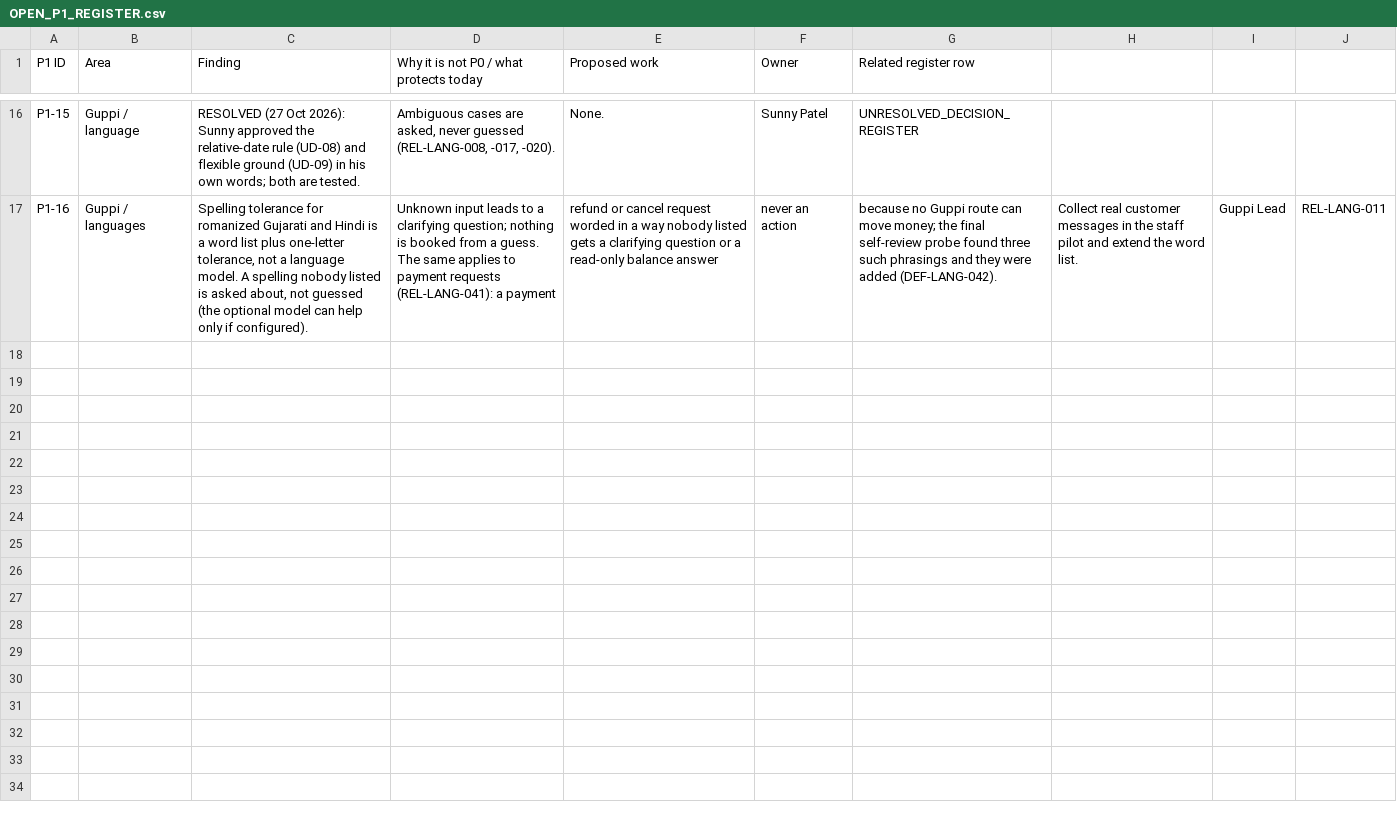
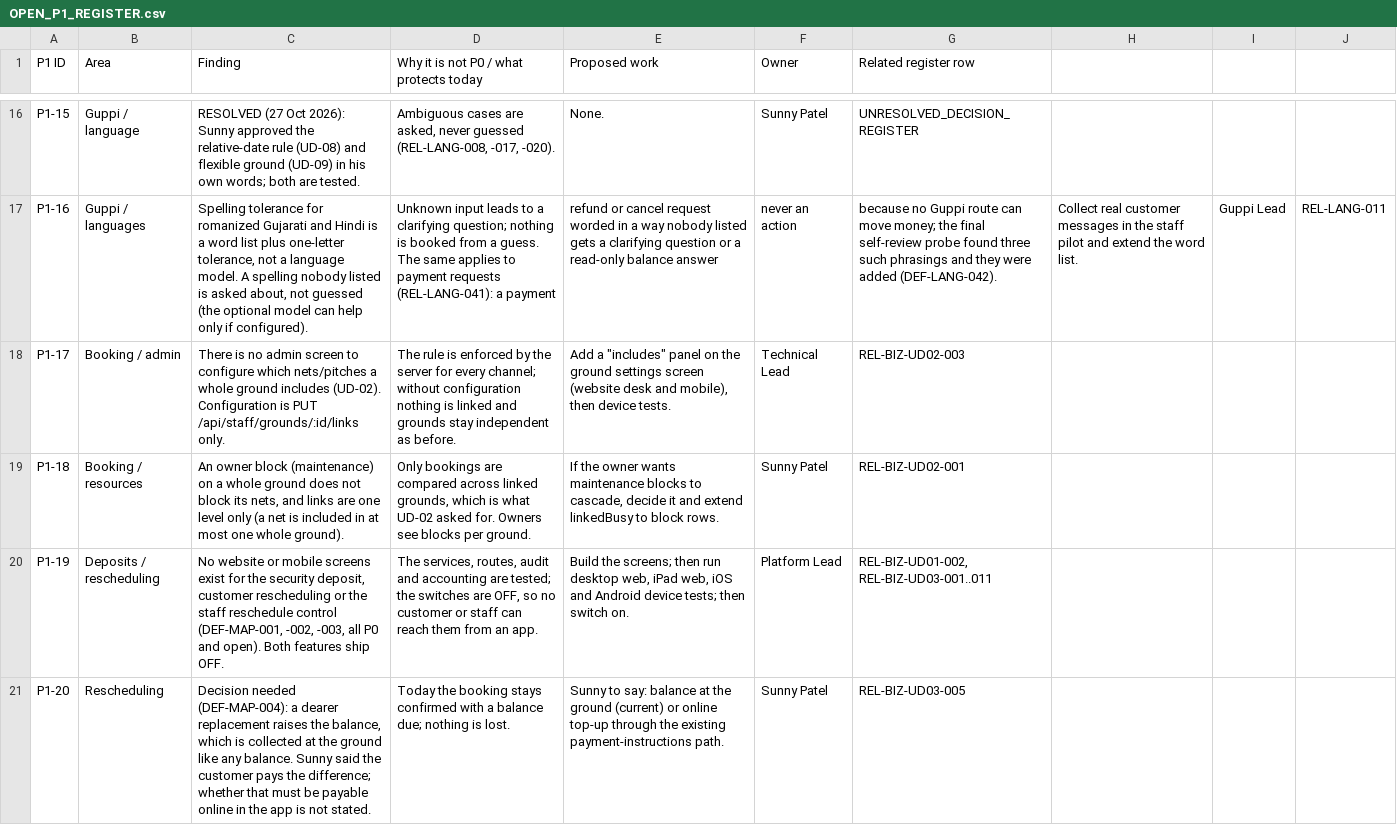
Before and after one commit to DajiOS/daji-cricket, a CSV file: docs/master-patch/OPEN_P1_REGISTER.csv, drawn as a sheet; only a part is shown, gaps mark what is left out; the diff names each change by its address in the sheet, - before the commit and + after, or states it on an @@ line.

```diff
--- a/docs/master-patch/OPEN_P1_REGISTER.csv
+++ b/docs/master-patch/OPEN_P1_REGISTER.csv
+row 18: P1-17 | Booking / admin | There is no admin screen to configure which nets/pitches a whole ground includes (UD-02). Configuration is PUT /api/staff/grounds/:id/links only. | The rule is enforced by the server for every channel; without configuration nothing is linked and grounds stay independent as before. | Add a "includes" panel on the ground settings screen (website desk and mobile), then device tests. | Technical Lead | REL-BIZ-UD02-003
+row 19: P1-18 | Booking / resources | An owner block (maintenance) on a whole ground does not block its nets, and links are one level only (a net is included in at most one whole ground). | Only bookings are compared across linked grounds, which is what UD-02 asked for. Owners see blocks per ground. | If the owner wants maintenance blocks to cascade, decide it and extend linkedBusy to block rows. | Sunny Patel | REL-BIZ-UD02-001
+row 20: P1-19 | Deposits / rescheduling | No website or mobile screens exist for the security deposit, customer rescheduling or the staff reschedule control (DEF-MAP-001, -002, -003, all P0 and open). Both features ship OFF. | The services, routes, audit and accounting are tested; the switches are OFF, so no customer or staff can reach them from an app. | Build the screens; then run desktop web, iPad web, iOS and Android device tests; then switch on. | Platform Lead | REL-BIZ-UD01-002, REL-BIZ-UD03-001..011
+row 21: P1-20 | Rescheduling | Decision needed (DEF-MAP-004): a dearer replacement raises the balance, which is collected at the ground like any balance. Sunny said the customer pays the difference; whether that must be payable online in the app is not stated. | Today the booking stays confirmed with a balance due; nothing is lost. | Sunny to say: balance at the ground (current) or online top-up through the existing payment-instructions path. | Sunny Patel | REL-BIZ-UD03-005
```
Also changed, not shown: docs/master-patch/CURRENT_VS_REQUIRED_GAP_REGISTER.csv, 3 other files.
